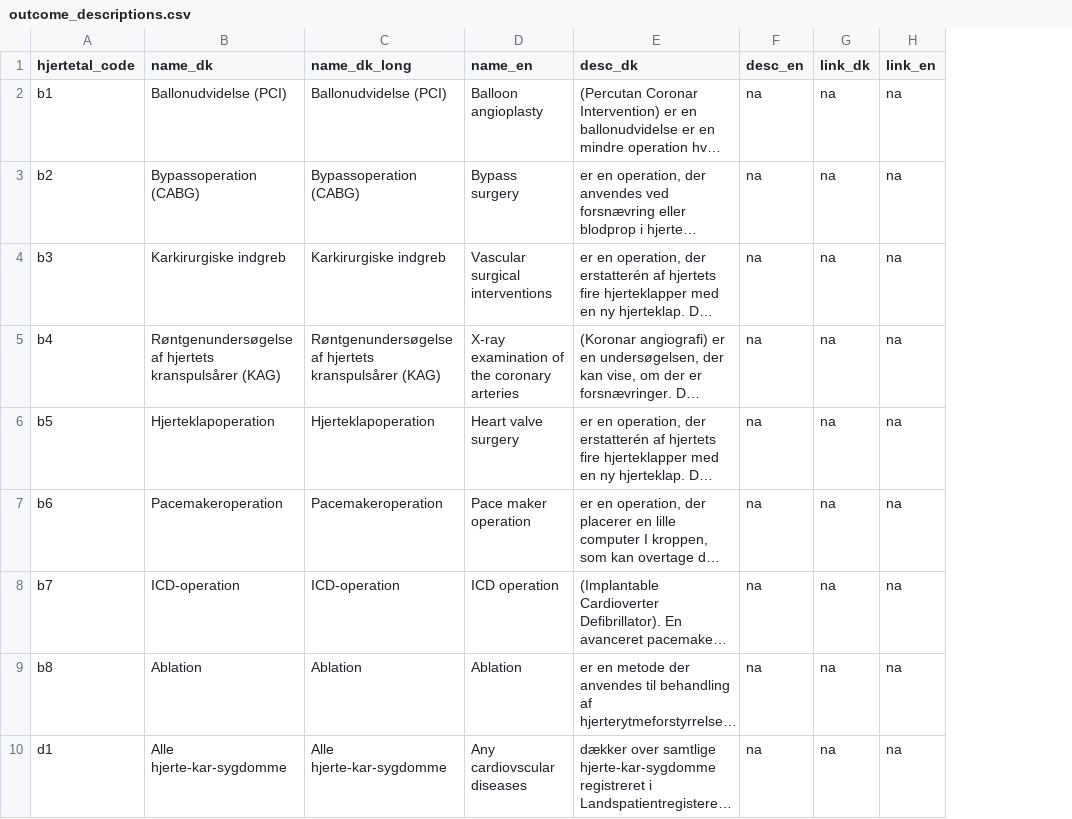
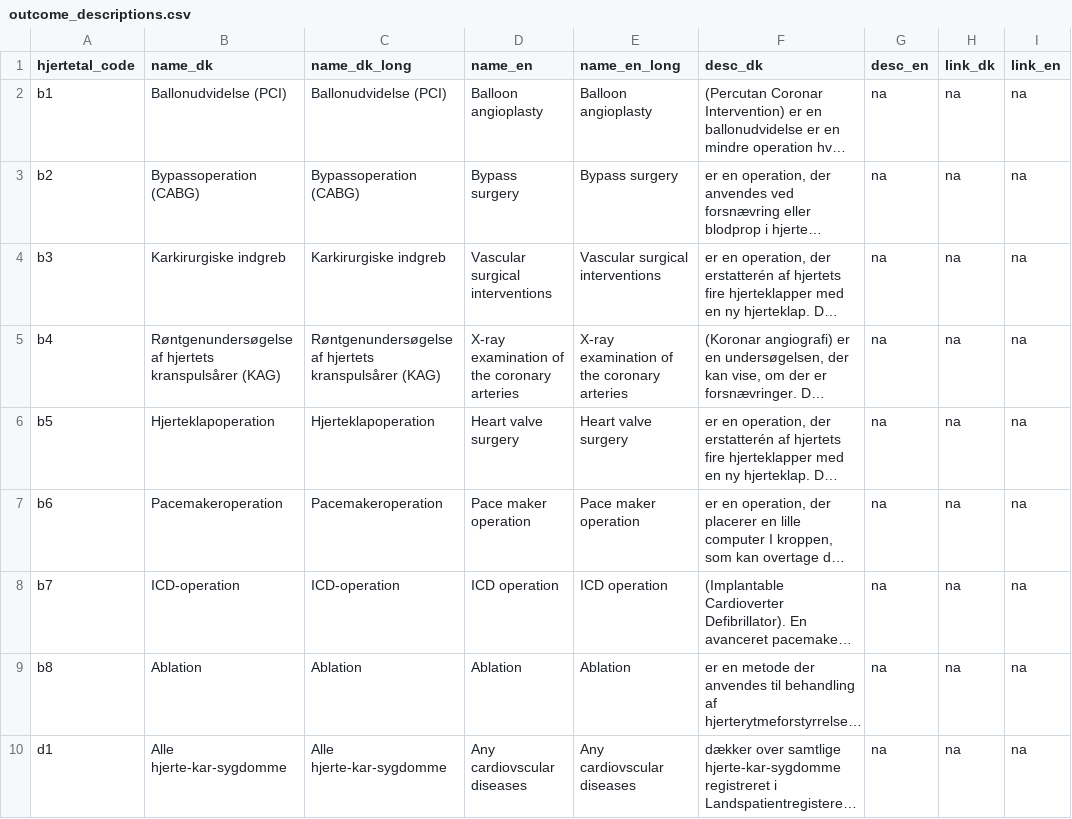
Before and after one commit to HF-Research/ht2, a CSV file: data/outcome_descriptions.csv, drawn as a sheet; only a part is shown; long unchanged cells end in …; the diff names each change by its address in the sheet, - before the commit and + after, or states it on an @@ line.

```diff
--- a/data/outcome_descriptions.csv
+++ b/data/outcome_descriptions.csv
+column E (name_en_long), rows 2-10: Balloon angioplasty | Bypass surgery | Vascular surgical interventions | X-ray examination of the coronary arteries | Heart valve surgery | Pace maker operation | ICD operation | Ablation | Any cardiovscular diseases
```
Also changed, not shown: data/variable_ui.csv, 15 other files.
